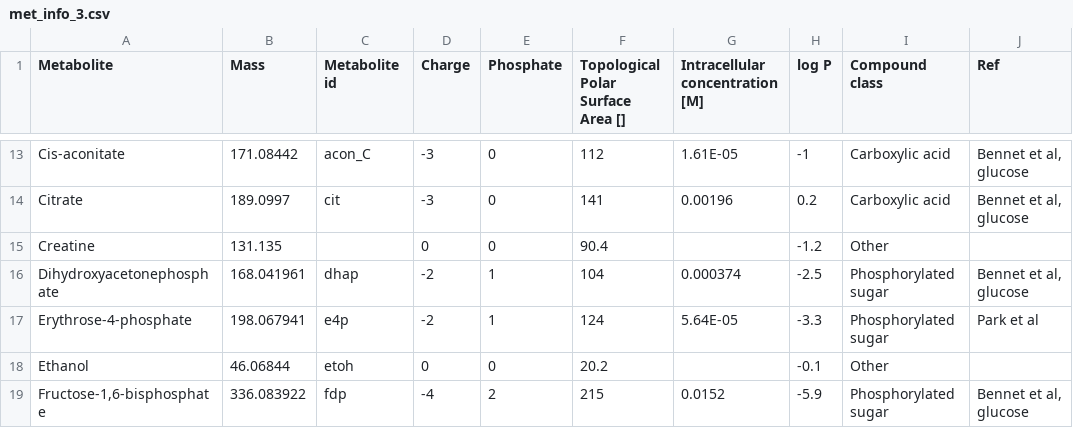
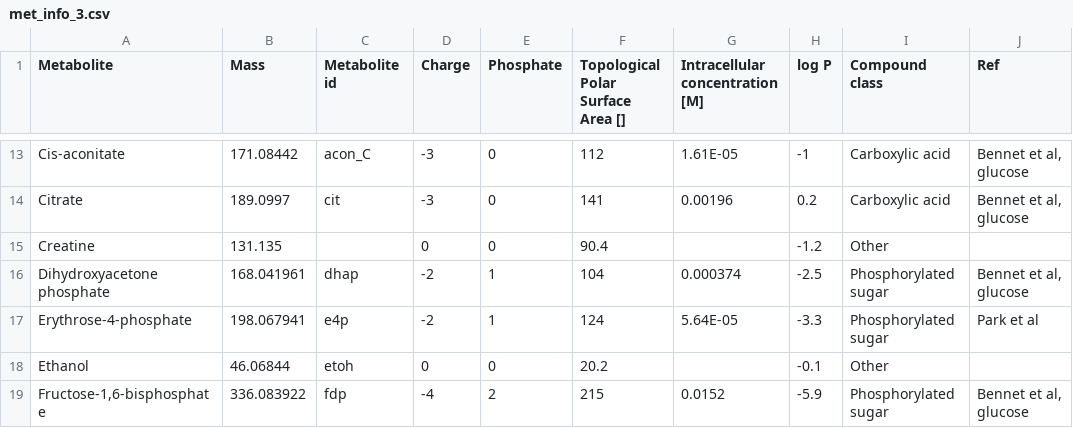
Before and after one commit to sulheim/metabolite-release, a CSV file: data/met_info_3.csv, drawn as a sheet; only a part is shown, gaps mark what is left out; the diff names each change by its address in the sheet, - before the commit and + after, or states it on an @@ line.

```diff
--- a/data/met_info_3.csv
+++ b/data/met_info_3.csv
-A16 (Metabolite): Dihydroxyacetonephosphate
+A16 (Metabolite): Dihydroxyacetone phosphate
```
Also changed, not shown: notebooks/ecoli_rates.csv, notebooks/paczia_et_al_2013/paczia_13_rates_blicheniformis_130524.csv, 43 other files.
